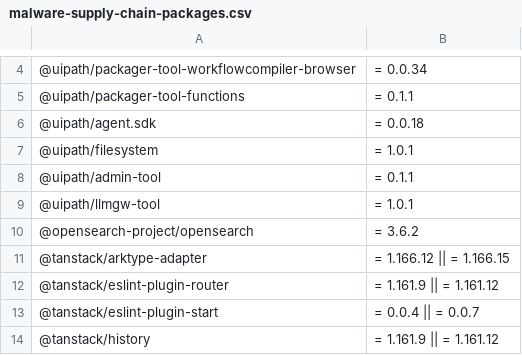
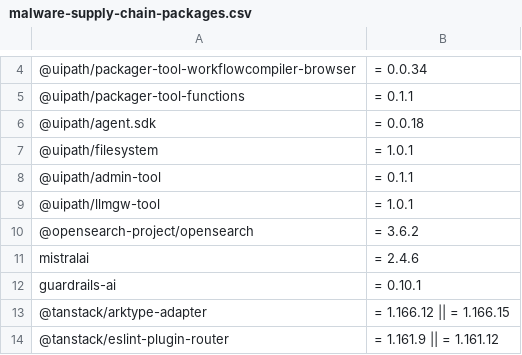
Before and after one commit to jasonht14/supply-chain-monitoring, a CSV file: malware-supply-chain-packages.csv, drawn as a sheet; only a part is shown, gaps mark what is left out; the shorter side is filled out with more unchanged rows; the diff names each change by its address in the sheet, - before the commit and + after, or states it on an @@ line.

Commit message:
chore: add new pypi package

```diff
--- a/malware-supply-chain-packages.csv
+++ b/malware-supply-chain-packages.csv
+row 11: mistralai | = 2.4.6
+row 12: guardrails-ai | = 0.10.1
```
